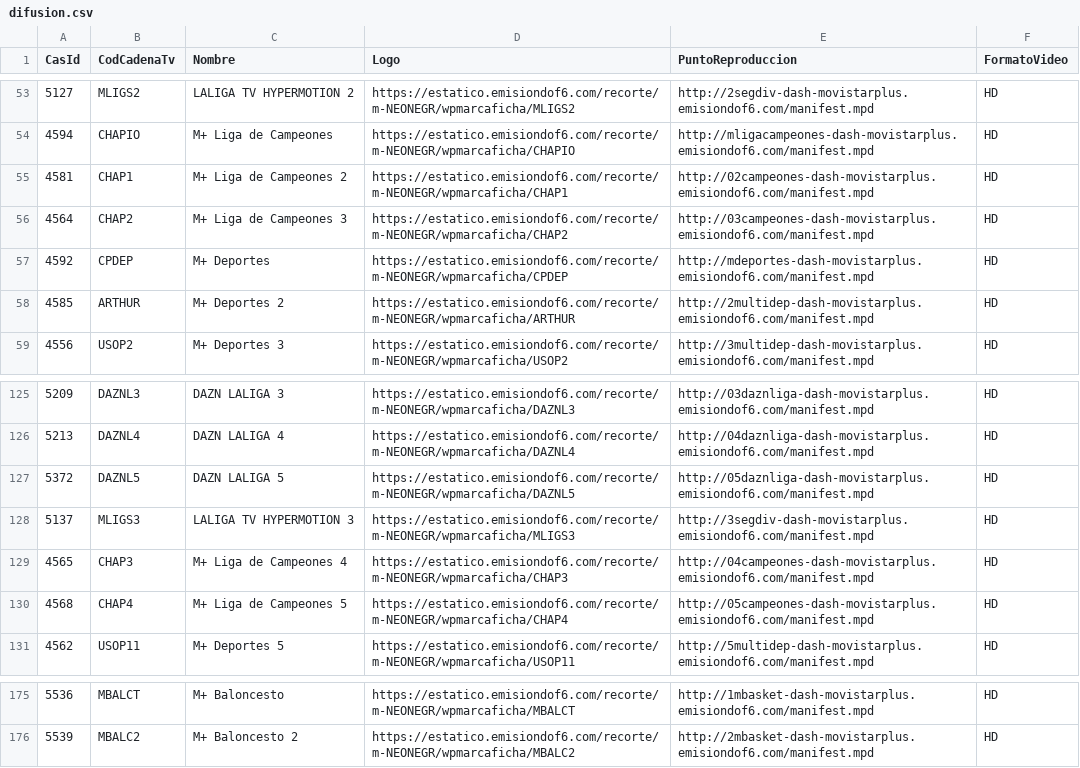
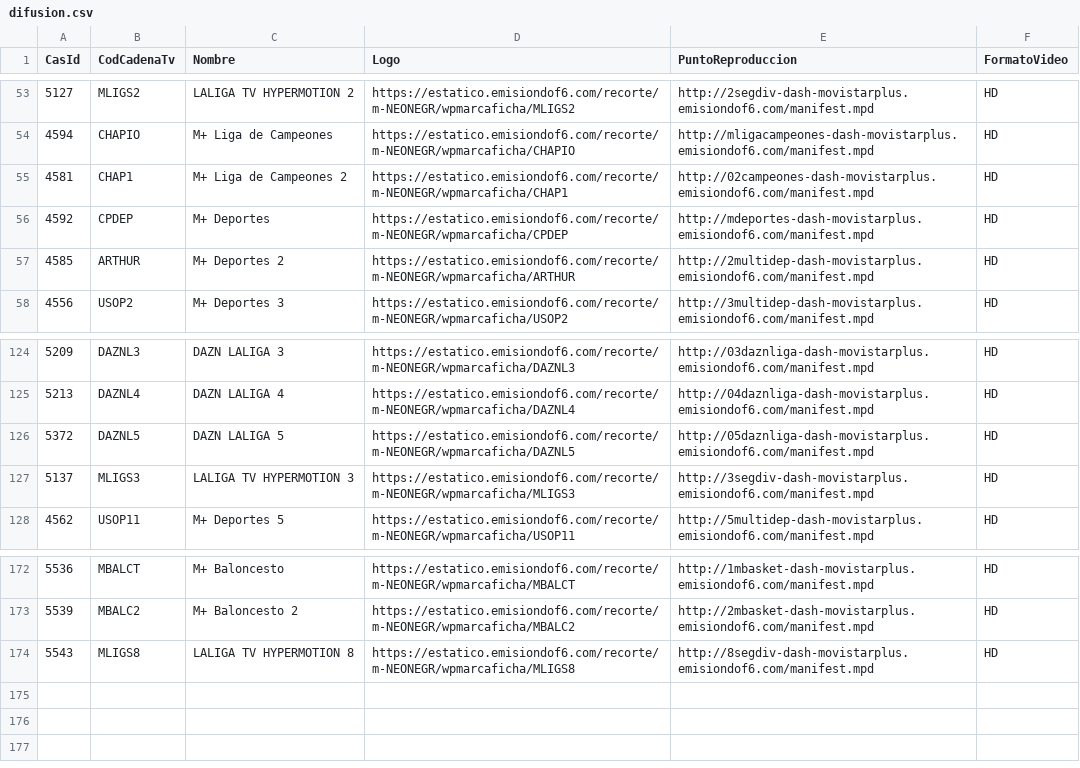
Before and after one commit to parotris3/Mfeed, a CSV file: difusion.csv, drawn as a sheet; only a part is shown, gaps mark what is left out; removed rows and columns are numbered as before the commit, all else as after; the diff names each change by its address in the sheet, - before the commit and + after, or states it on an @@ line.

```diff
--- a/difusion.csv
+++ b/difusion.csv
-row 56: 4564 | CHAP2 | M+ Liga de Campeones 3 | https://estatico.emisiondof6.com/recorte/m-NEONEGR/wpmarcaficha/CHAP2 | http://03campeones-dash-movistarplus.emisiondof6.com/manifest.mpd | HD
-row 129: 4565 | CHAP3 | M+ Liga de Campeones 4 | https://estatico.emisiondof6.com/recorte/m-NEONEGR/wpmarcaficha/CHAP3 | http://04campeones-dash-movistarplus.emisiondof6.com/manifest.mpd | HD
-row 130: 4568 | CHAP4 | M+ Liga de Campeones 5 | https://estatico.emisiondof6.com/recorte/m-NEONEGR/wpmarcaficha/CHAP4 | http://05campeones-dash-movistarplus.emisiondof6.com/manifest.mpd | HD
+row 174: 5543 | MLIGS8 | LALIGA TV HYPERMOTION 8 | https://estatico.emisiondof6.com/recorte/m-NEONEGR/wpmarcaficha/MLIGS8 | http://8segdiv-dash-movistarplus.emisiondof6.com/manifest.mpd | HD
```
Also changed, not shown: cambios.csv, ott.csv.
